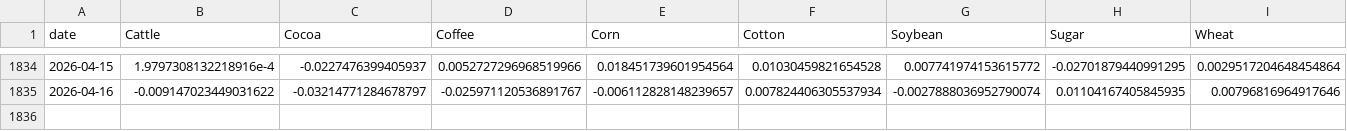
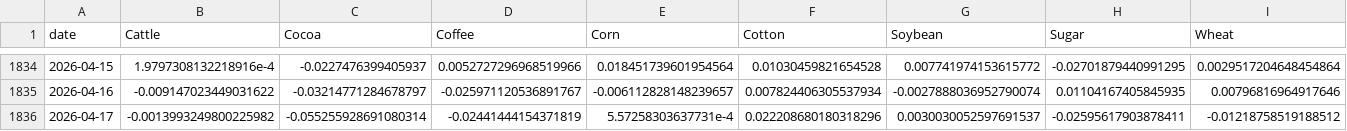
Before and after one commit to PAICEconometrics/site, a CSV file: data/commodity_returns.csv, drawn as a sheet; only a part is shown, gaps mark what is left out.

```diff
--- a/data/commodity_returns.csv
+++ b/data/commodity_returns.csv
@@ -1835 +1835,2 @@ date,Cattle,Cocoa,Coffee,Corn,Cotton,Soybean,Sugar,Wheat
 2026-04-16,-0.009147023449031622,-0.03214771284678797,-0.025971120536891767,-0.006112828148239657,0.007824406305537934,-0.0027888036952790074,0.01104167405845935,0.00796816964917646
+2026-04-17,-0.0013993249800225982,-0.055255928691080314,-0.02441444154371819,5.57258303637731e-4,0.022208680180318296,0.0030030052597691537,-0.02595617903878411,-0.01218758519188512
```
Also changed, not shown: data/commodity_prices.csv, data/commodity_prices_long.csv.
